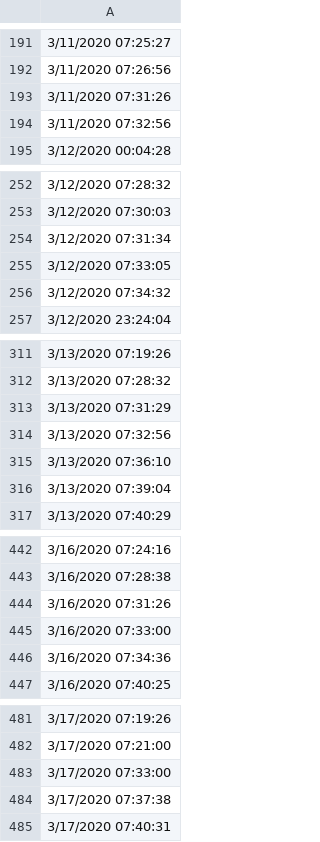
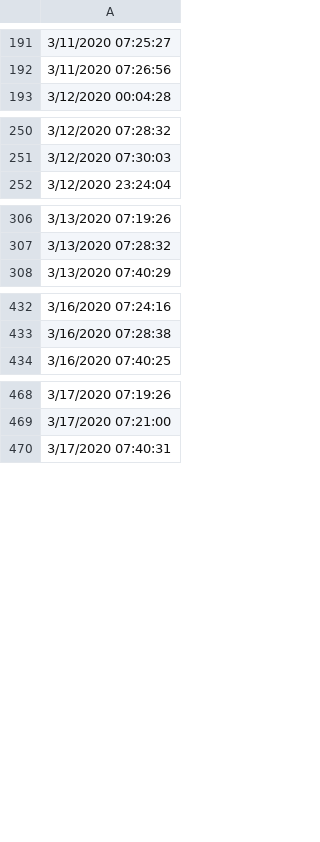
Before and after one commit to cotterjk/stoplight, a TSV file: light_times.tsv, drawn as a sheet; only a part is shown, gaps mark what is left out; the diff covers the shown part only; the diff names each change by its address in the sheet, - before the commit and + after, or states it on an @@ line.

Commit message:
culling times after 7:30

```diff
--- a/light_times.tsv
+++ b/light_times.tsv
-row 193: 3/11/2020 07:31:26
-row 194: 3/11/2020 07:32:56
-row 254: 3/12/2020 07:31:34
-row 255: 3/12/2020 07:33:05
-row 256: 3/12/2020 07:34:32
-row 313: 3/13/2020 07:31:29
-row 314: 3/13/2020 07:32:56
-row 315: 3/13/2020 07:36:10
-row 316: 3/13/2020 07:39:04
-row 444: 3/16/2020 07:31:26
-row 445: 3/16/2020 07:33:00
-row 446: 3/16/2020 07:34:36
-row 483: 3/17/2020 07:33:00
-row 484: 3/17/2020 07:37:38
```
Also changed, not shown: 5 removed rows elsewhere in this file.
